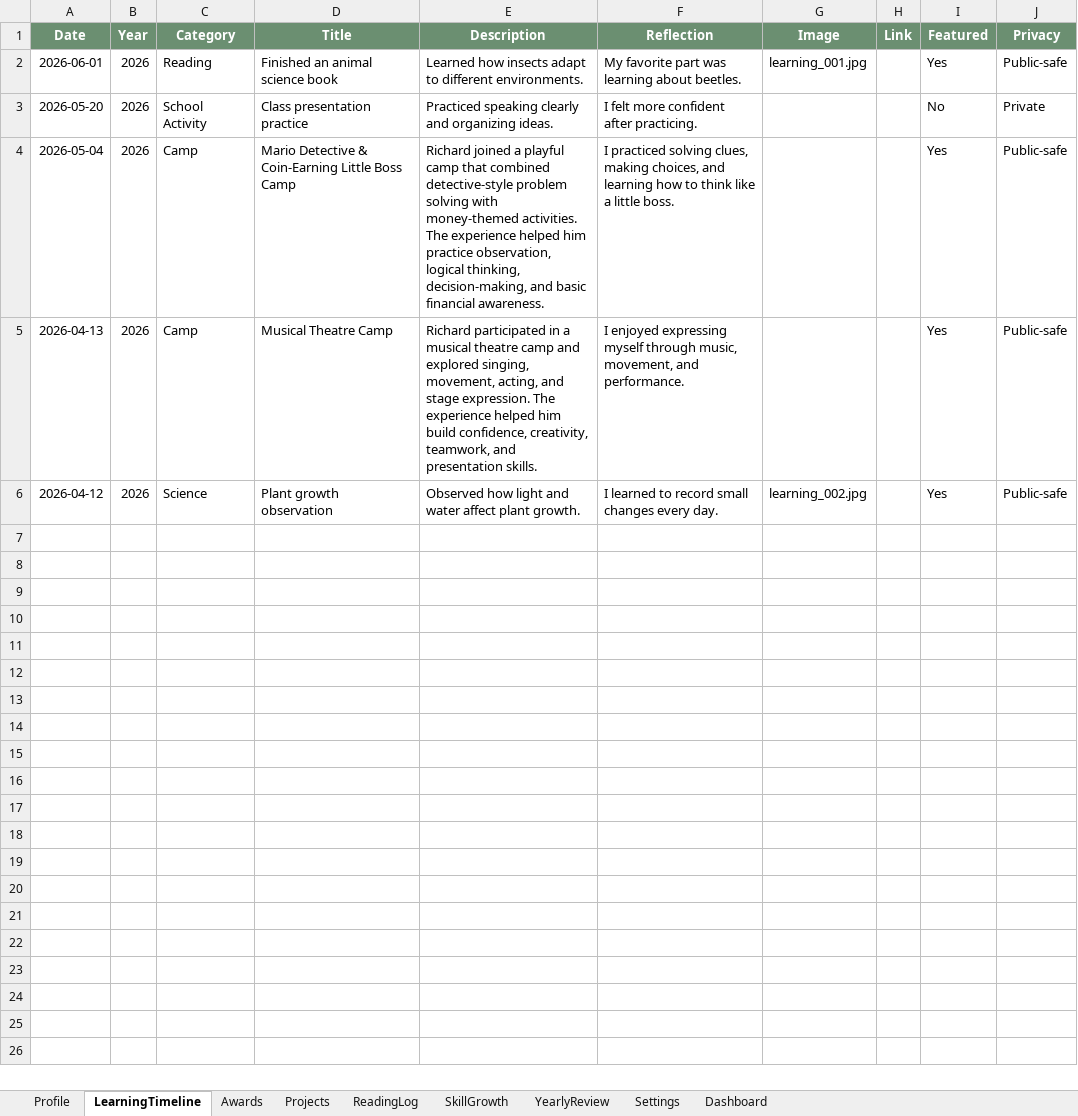
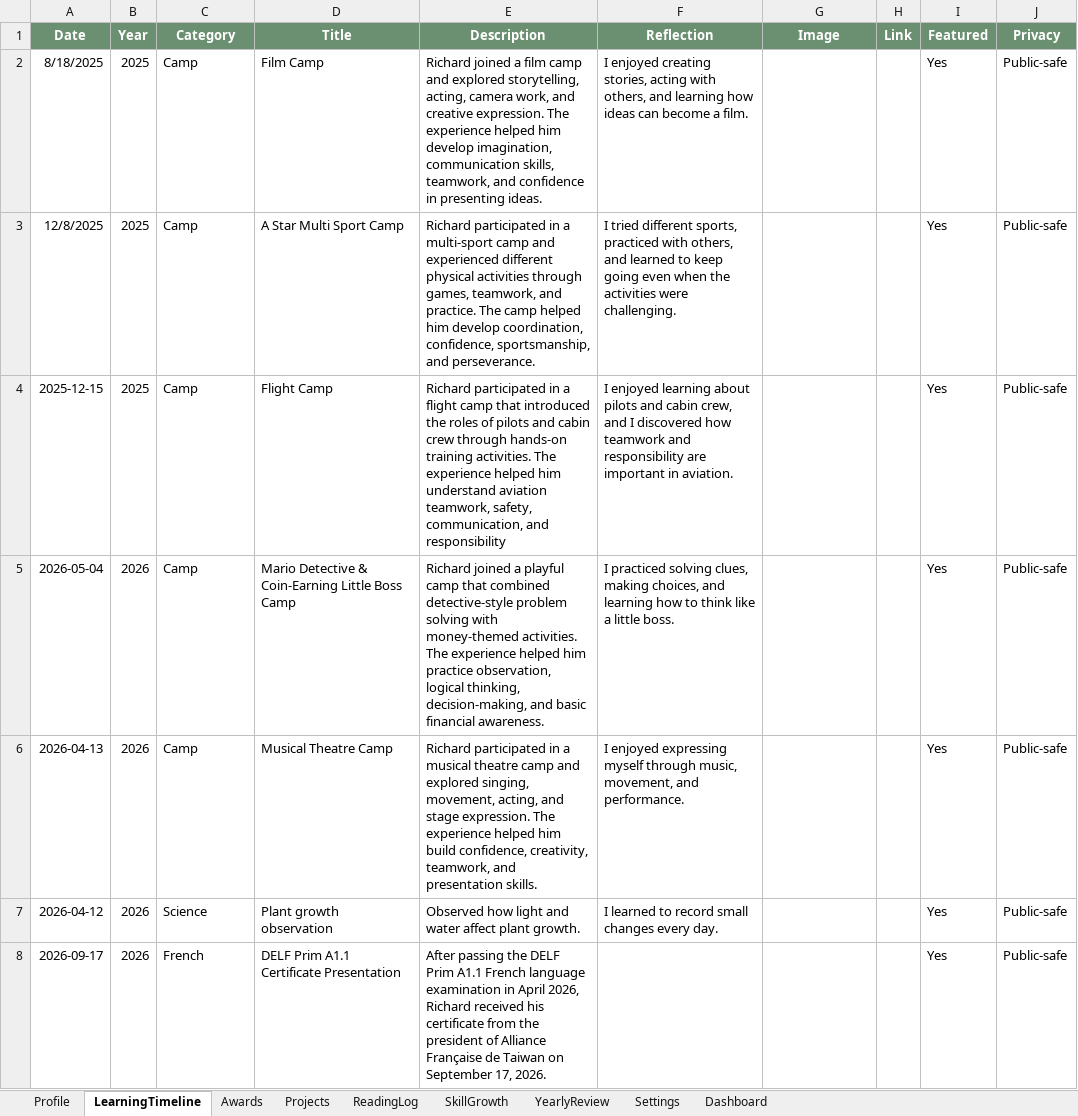
Before and after one commit to even182/richard-personal-hub, an Excel workbook: data/learning_portfolio.xlsx, sheet LearningTimeline, drawn as a sheet; values as stored, in another font and other column widths than the file's, no borders; table styles not drawn; removed rows and columns are numbered as before the commit, all else as after; the diff names each change by its address in the sheet, - before the commit and + after, or states it on an @@ line.

Commit message:
Add DELF certificate and The Last Bear reading record

```diff
--- a/data/learning_portfolio.xlsx (sheet LearningTimeline)
+++ b/data/learning_portfolio.xlsx (sheet LearningTimeline)
-row 2: 2026-06-01 | 2026 | Reading | Finished an animal science book | Learned how insects adapt to different environments. | My favorite part was learning about beetles. | learning_001.jpg |  | Yes | Public-safe
-row 3: 2026-05-20 | 2026 | School Activity | Class presentation practice | Practiced speaking clearly and organizing ideas. | I felt more confident after practicing. |  |  | No | Private
+row 2: 8/18/2025 | 2025 | Camp | Film Camp | Richard joined a film camp and explored storytelling, acting, camera work, and creative expression. The experience helped him develop imagination, communication skills, teamwork, and confidence in presenting ideas. | I enjoyed creating stories, acting with others, and learning how ideas can become a film. |  |  | Yes | Public-safe
+row 3: 12/8/2025 | 2025 | Camp | A Star Multi Sport Camp | Richard participated in a multi-sport camp and experienced different physical activities through games, teamwork, and practice. The camp helped him develop coordination, confidence, sportsmanship, and perseverance. | I tried different sports, practiced with others, and learned to keep going even when the activities were challenging. |  |  | Yes | Public-safe
+row 4: 2025-12-15 | 2025 | Camp | Flight Camp | Richard participated in a flight camp that introduced the roles of pilots and cabin crew through hands-on training activities. The experience helped him understand aviation teamwork, safety, communication, and responsibility | I enjoyed learning about pilots and cabin crew, and I discovered how teamwork and responsibility are important in aviation. |  |  | Yes | Public-safe
-G7 (Image): learning_002.jpg
+G7 (Image): (empty)
+row 8: 2026-09-17 | 2026 | French | DELF Prim A1.1 Certificate Presentation | After passing the DELF Prim A1.1 French language examination in April 2026, Richard received his certificate from the president of Alliance Française de Taiwan on September 17, 2026. |  |  |  | Yes | Public-safe
```
Also changed, not shown: sheet ReadingLog, sheet Projects, sheet Awards, sheet Dashboard, sheet Settings, 1 other file.
